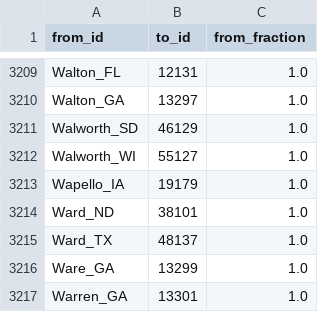
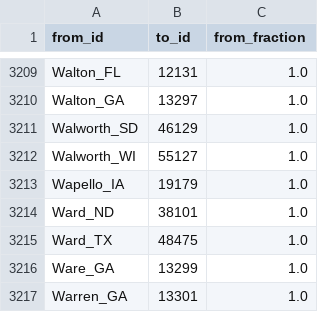
Before and after one commit to dsgrid/dsgrid-project-IEF, a CSV file: datasets/modeled/industry/dimension_mappings/county_to_county.csv, drawn as a sheet; only a part is shown, gaps mark what is left out; the diff covers the shown part only.

```diff
--- a/datasets/modeled/industry/dimension_mappings/county_to_county.csv
+++ b/datasets/modeled/industry/dimension_mappings/county_to_county.csv
@@ -3214,3 +3214,3 @@ Wapello_IA,19179,1.0
 Ward_ND,38101,1.0
-Ward_TX,48137,1.0
+Ward_TX,48475,1.0
 Ware_GA,13299,1.0
```
Also changed, not shown: 6 edited cells elsewhere in this file, 1 other file.
